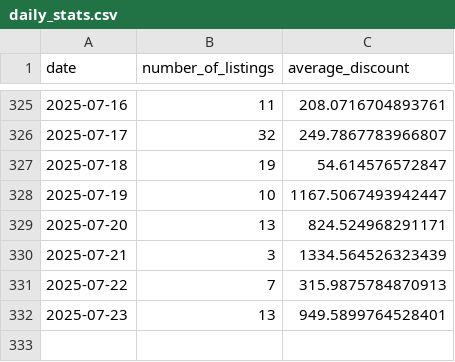
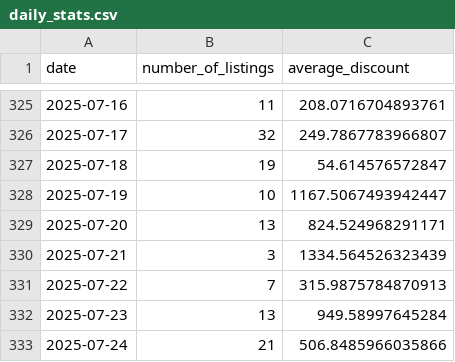
Before and after one commit to MMel099/UsedCarPricer, a CSV file: data/daily_stats.csv, drawn as a sheet; only a part is shown, gaps mark what is left out.

```diff
--- a/data/daily_stats.csv
+++ b/data/daily_stats.csv
@@ -331,2 +331,3 @@ date,number_of_listings,average_discount
 2025-07-22,7,315.9875784870913
-2025-07-23,13,949.5899764528401
+2025-07-23,13,949.58997645284
+2025-07-24,21,506.8485966035866
```
Also changed, not shown: data/master_data.csv, data/newest_data.csv, 3 other files.
